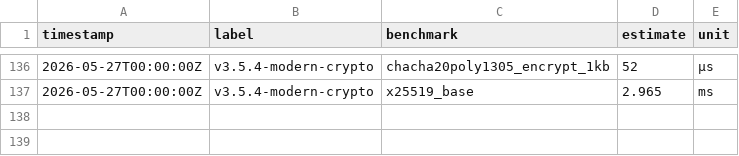
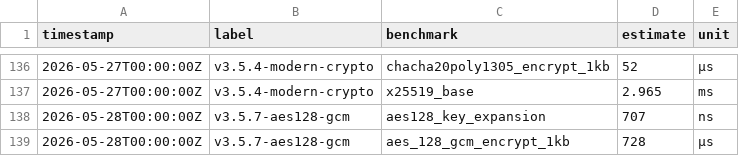
Before and after one commit to MacCracken/sigil, a CSV file: benches/history.csv, drawn as a sheet; only a part is shown, gaps mark what is left out; the diff names each change by its address in the sheet, - before the commit and + after, or states it on an @@ line.

```diff
--- a/benches/history.csv
+++ b/benches/history.csv
+row 138: 2026-05-28T00:00:00Z | v3.5.7-aes128-gcm | aes128_key_expansion | 707 | ns
+row 139: 2026-05-28T00:00:00Z | v3.5.7-aes128-gcm | aes_128_gcm_encrypt_1kb | 728 | µs
```
Also changed, not shown: 10 other files.
